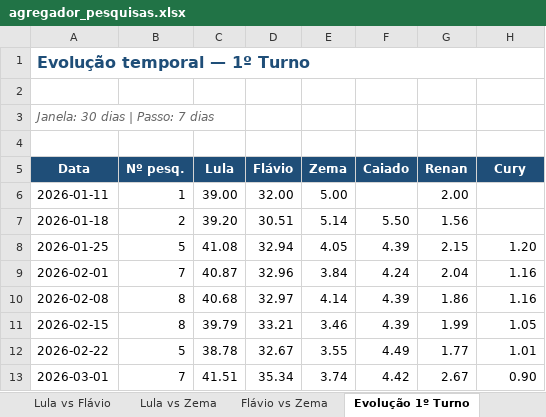
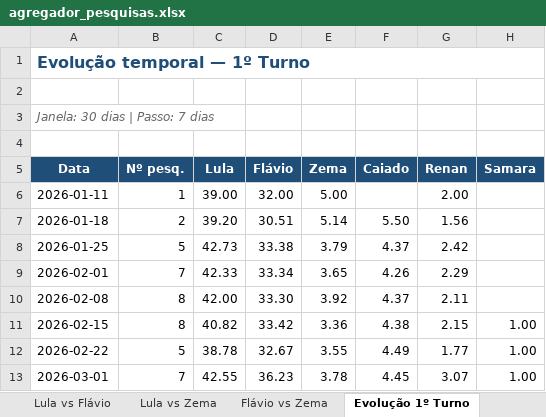
Before and after one commit to anac82/agregador-pesquisas, an Excel workbook: output/agregador_pesquisas.xlsx, sheet Evolução 1º Turno, drawn as a sheet; only a part is shown; values as stored, in another font and other column widths than the file's, no borders; charts and pictures not drawn; the diff covers the shown part only; the diff names each change by its address in the sheet, - before the commit and + after, or states it on an @@ line.

```diff
--- a/output/agregador_pesquisas.xlsx (sheet Evolução 1º Turno)
+++ b/output/agregador_pesquisas.xlsx (sheet Evolução 1º Turno)
-H5: Cury
+H5: Samara
-C8 (Lula): 41.08
+C8 (Lula): 42.73
-D8 (Flávio): 32.94
+D8 (Flávio): 33.38
-E8 (Zema): 4.05
+E8 (Zema): 3.79
-F8 (Caiado): 4.39
+F8 (Caiado): 4.37
-G8 (Renan): 2.15
+G8 (Renan): 2.42
-H8 (Samara): 1.20
+H8 (Samara): (empty)
-C9 (Lula): 40.87
+C9 (Lula): 42.33
-D9 (Flávio): 32.96
+D9 (Flávio): 33.34
-E9 (Zema): 3.84
+E9 (Zema): 3.65
-F9 (Caiado): 4.24
+F9 (Caiado): 4.26
-G9 (Renan): 2.04
+G9 (Renan): 2.29
-H9:H10 (Samara): 1.16
+H9:H10 (Samara): (empty)
-C10 (Lula): 40.68
+C10 (Lula): 42.00
-D10 (Flávio): 32.97
+D10 (Flávio): 33.30
-E10 (Zema): 4.14
+E10 (Zema): 3.92
-F10 (Caiado): 4.39
+F10 (Caiado): 4.37
-G10 (Renan): 1.86
+G10 (Renan): 2.11
-C11 (Lula): 39.79
+C11 (Lula): 40.82
-D11 (Flávio): 33.21
+D11 (Flávio): 33.42
-E11 (Zema): 3.46
+E11 (Zema): 3.36
-F11 (Caiado): 4.39
+F11 (Caiado): 4.38
-G11 (Renan): 1.99
+G11 (Renan): 2.15
-H11 (Samara): 1.05
+H11 (Samara): 1.00
-H12 (Samara): 1.01
+H12 (Samara): 1.00
-C13 (Lula): 41.51
+C13 (Lula): 42.55
-D13 (Flávio): 35.34
+D13 (Flávio): 36.23
-E13 (Zema): 3.74
+E13 (Zema): 3.78
-F13 (Caiado): 4.42
+F13 (Caiado): 4.45
-G13 (Renan): 2.67
+G13 (Renan): 3.07
-H13 (Samara): 0.90
+H13 (Samara): 1.00
```
Also changed, not shown: 65 edited cells elsewhere in this sheet, sheet 1º Turno, sheet Evolução Lula vs Flávio, sheet Resumo, sheet Evolução Lula vs Zema, sheet Lula vs Flávio, sheet Lula vs Zema, 1 more sheet, 1 other file.
